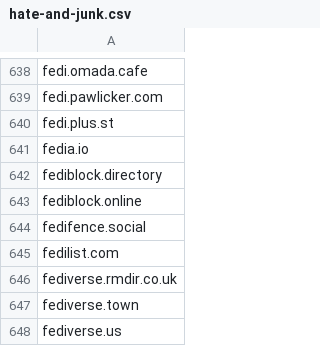
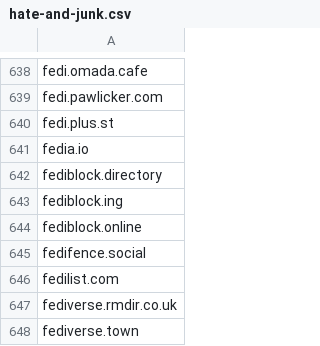
Before and after one commit to avidansternberg/project-blocklist, a CSV file: hate-and-junk.csv, drawn as a sheet; only a part is shown, gaps mark what is left out; the shorter side is filled out with more unchanged rows; the diff names each change by its address in the sheet, - before the commit and + after, or states it on an @@ line.

```diff
--- a/hate-and-junk.csv
+++ b/hate-and-junk.csv
+row 643: fediblock.ing
```
Also changed, not shown: scam.csv, toxic-fediverse-user.csv, 2 other files.
